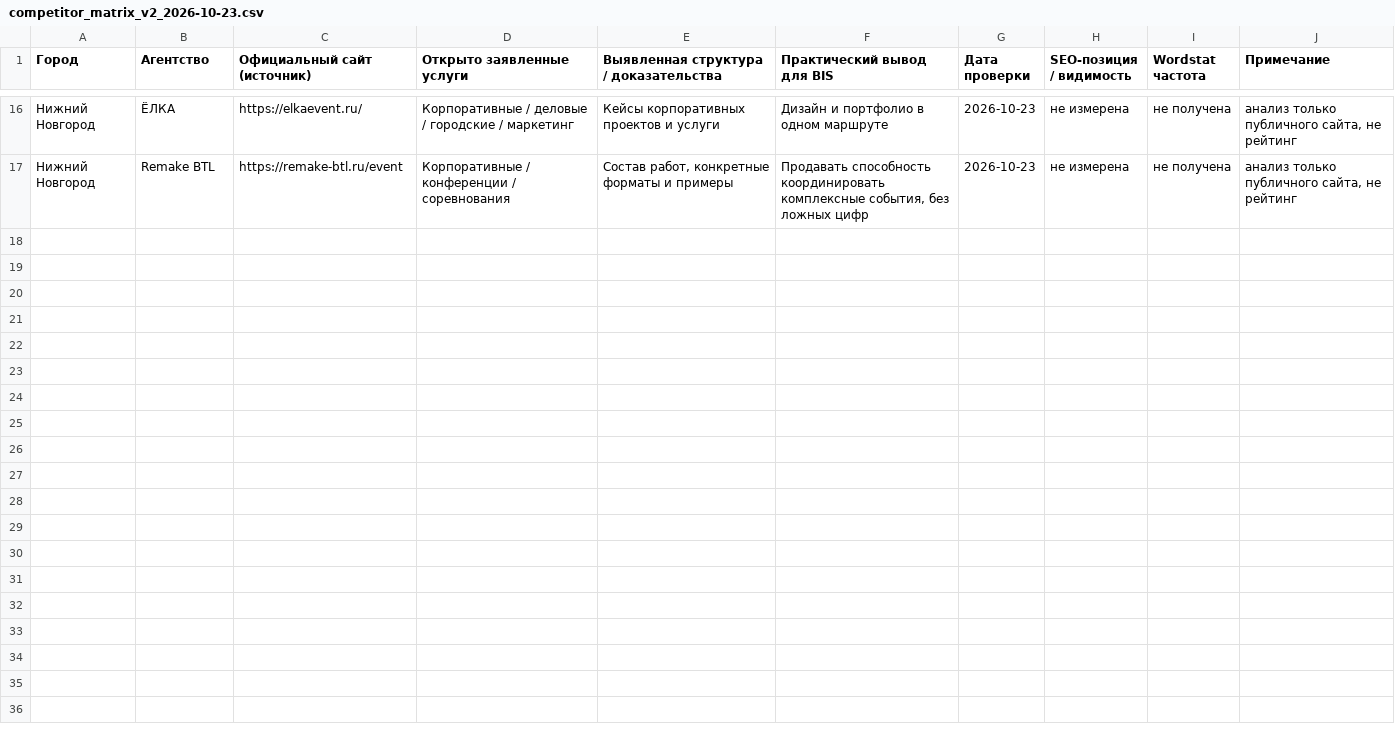
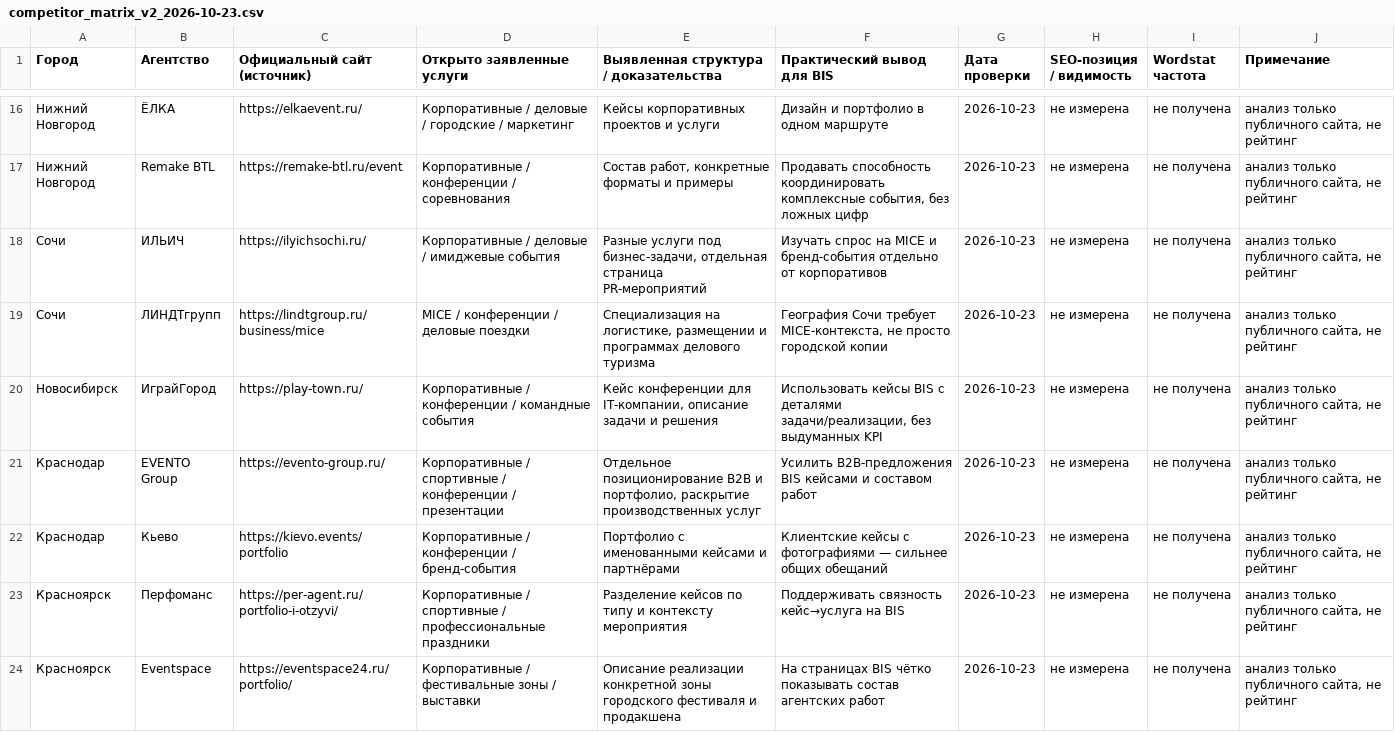
Before and after one commit to hangildin/bis-site, a CSV file: .github/seo/competitor_matrix_v2_2026-10-23.csv, drawn as a sheet; only a part is shown, gaps mark what is left out; the diff names each change by its address in the sheet, - before the commit and + after, or states it on an @@ line.

Commit message:
BIS 05: extend verified competitor research to 23 agencies across 11 Russian cities

```diff
--- a/.github/seo/competitor_matrix_v2_2026-10-23.csv
+++ b/.github/seo/competitor_matrix_v2_2026-10-23.csv
+row 18: Сочи | ИЛЬИЧ | https://ilyichsochi.ru/ | Корпоративные / деловые / имиджевые события | Разные услуги под бизнес-задачи, отдельная страница PR-мероприятий | Изучать спрос на MICE и бренд-события отдельно от корпоративов | 2026-10-23 | не измерена | не получена | анализ только публичного сайта, не рейтинг
+row 19: Сочи | ЛИНДТгрупп | https://lindtgroup.ru/business/mice | MICE / конференции / деловые поездки | Специализация на логистике, размещении и программах делового туризма | География Сочи требует MICE-контекста, не просто городской копии | 2026-10-23 | не измерена | не получена | анализ только публичного сайта, не рейтинг
+row 20: Новосибирск | ИграйГород | https://play-town.ru/ | Корпоративные / конференции / командные события | Кейс конференции для IT-компании, описание задачи и решения | Использовать кейсы BIS с деталями задачи/реализации, без выдуманных KPI | 2026-10-23 | не измерена | не получена | анализ только публичного сайта, не рейтинг
+row 21: Краснодар | EVENTO Group | https://evento-group.ru/ | Корпоративные / спортивные / конференции / презентации | Отдельное позиционирование B2B и портфолио, раскрытие производственных услуг | Усилить B2B-предложения BIS кейсами и составом работ | 2026-10-23 | не измерена | не получена | анализ только публичного сайта, не рейтинг
+row 22: Краснодар | Кьево | https://kievo.events/portfolio | Корпоративные / конференции / бренд-события | Портфолио с именованными кейсами и партнёрами | Клиентские кейсы с фотографиями — сильнее общих обещаний | 2026-10-23 | не измерена | не получена | анализ только публичного сайта, не рейтинг
+row 23: Красноярск | Перфоманс | https://per-agent.ru/portfolio-i-otzyvi/ | Корпоративные / спортивные / профессиональные праздники | Разделение кейсов по типу и контексту мероприятия | Поддерживать связность кейс→услуга на BIS | 2026-10-23 | не измерена | не получена | анализ только публичного сайта, не рейтинг
+row 24: Красноярск | Eventspace | https://eventspace24.ru/portfolio/ | Корпоративные / фестивальные зоны / выставки | Описание реализации конкретной зоны городского фестиваля и продакшена | На страницах BIS чётко показывать состав агентских работ | 2026-10-23 | не измерена | не получена | анализ только публичного сайта, не рейтинг
```
